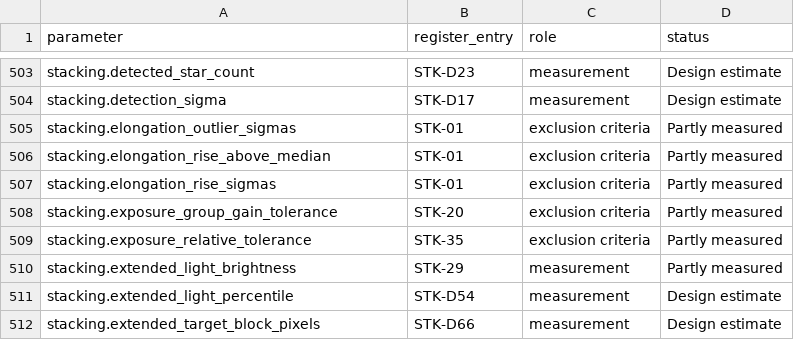
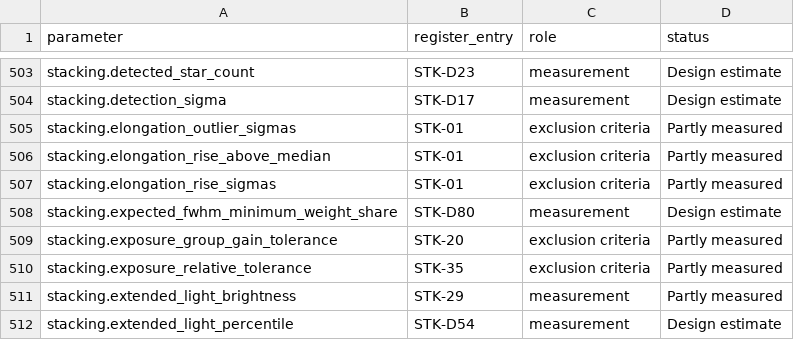
Before and after one commit to m1chae2/astrometrics, a CSV file: build/documentation/parameter_inventory/automatic_not_measured.csv, drawn as a sheet; only a part is shown, gaps mark what is left out; the shorter side is filled out with more unchanged rows.

```diff
--- a/build/documentation/parameter_inventory/automatic_not_measured.csv
+++ b/build/documentation/parameter_inventory/automatic_not_measured.csv
@@ -507,2 +507,3 @@ stacking.elongation_rise_above_median,STK-01,exclusion criteria,Partly measured
 stacking.elongation_rise_sigmas,STK-01,exclusion criteria,Partly measured
+stacking.expected_fwhm_minimum_weight_share,STK-D80,measurement,Design estimate
 stacking.exposure_group_gain_tolerance,STK-20,exclusion criteria,Partly measured
```
Also changed, not shown: 4 other files.
